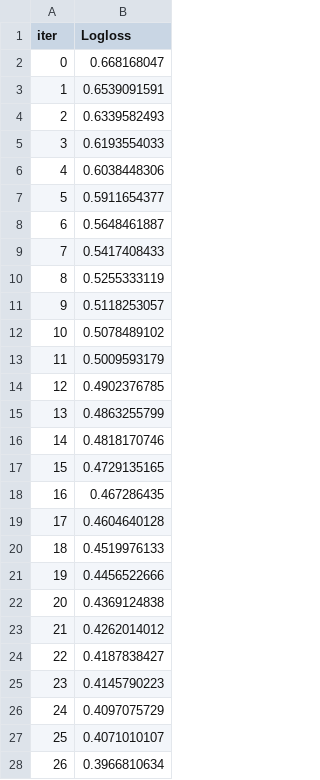
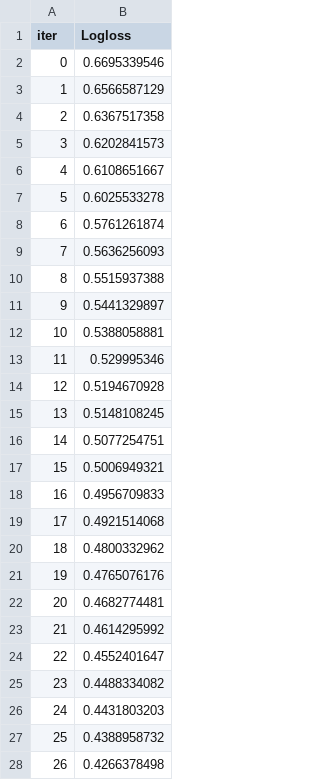
Before and after one commit to kurtholst/databricks_proj, a TSV file: Databricks_Notebooks/catboost_info/learn_error.tsv, drawn as a sheet; only a part is shown; the diff covers the shown part only.

```diff
--- a/Databricks_Notebooks/catboost_info/learn_error.tsv
+++ b/Databricks_Notebooks/catboost_info/learn_error.tsv
@@ -1,28 +1,28 @@
 iter	Logloss
-0	0.668168047
-1	0.6539091591
-2	0.6339582493
-3	0.6193554033
-4	0.6038448306
-5	0.5911654377
-6	0.5648461887
-7	0.5417408433
-8	0.5255333119
-9	0.5118253057
-10	0.5078489102
-11	0.5009593179
-12	0.4902376785
-13	0.4863255799
-14	0.4818170746
-15	0.4729135165
-16	0.467286435
-17	0.4604640128
-18	0.4519976133
-19	0.4456522666
-20	0.4369124838
-21	0.4262014012
-22	0.4187838427
-23	0.4145790223
-24	0.4097075729
-25	0.4071010107
-26	0.3966810634
+0	0.6695339546
+1	0.6566587129
+2	0.6367517358
+3	0.6202841573
+4	0.6108651667
+5	0.6025533278
+6	0.5761261874
+7	0.5636256093
+8	0.5515937388
+9	0.5441329897
+10	0.5388058881
+11	0.529995346
+12	0.5194670928
+13	0.5148108245
+14	0.5077254751
+15	0.5006949321
+16	0.4956709833
+17	0.4921514068
+18	0.4800332962
+19	0.4765076176
+20	0.4682774481
+21	0.4614295992
+22	0.4552401647
+23	0.4488334082
+24	0.4431803203
+25	0.4388958732
+26	0.4266378498
```
Also changed, not shown: 55 edited cells elsewhere in this file, Databricks_Notebooks/catboost_info/time_left.tsv, 7 other files.
